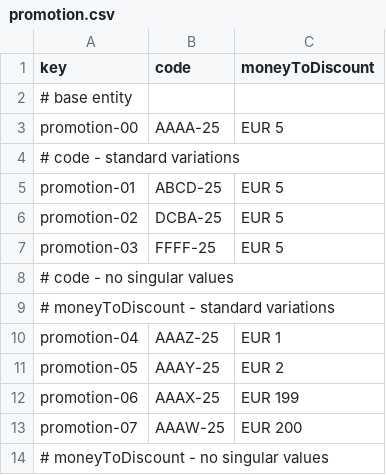
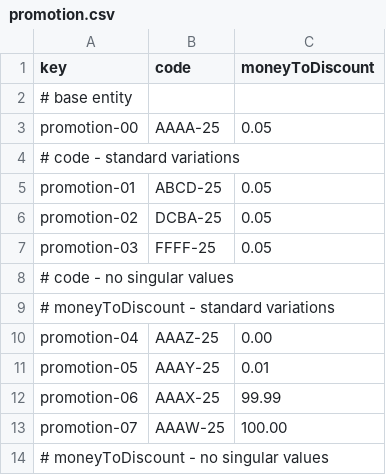
Before and after one commit to DP2-IIS-C1048/Acme-ANS-D, a CSV file: src/main/resources/WEB-INF/data/sample/promotion.csv, drawn as a sheet.

Commit message:
fix: moneyToDiscount is better as a percentage than actual money

```diff
--- a/src/main/resources/WEB-INF/data/sample/promotion.csv
+++ b/src/main/resources/WEB-INF/data/sample/promotion.csv
@@ -2,13 +2,13 @@ key,code,moneyToDiscount
 # base entity
-promotion-00,"AAAA-25","EUR 5"
+promotion-00,"AAAA-25",0.05
 # code - standard variations
-promotion-01,"ABCD-25","EUR 5"
-promotion-02,"DCBA-25","EUR 5"
-promotion-03,"FFFF-25","EUR 5"
+promotion-01,"ABCD-25",0.05
+promotion-02,"DCBA-25",0.05
+promotion-03,"FFFF-25",0.05
 # code - no singular values
 # moneyToDiscount - standard variations
-promotion-04,"AAAZ-25","EUR 1"
-promotion-05,"AAAY-25","EUR 2"
-promotion-06,"AAAX-25","EUR 199"
-promotion-07,"AAAW-25","EUR 200"
+promotion-04,"AAAZ-25",0.00
+promotion-05,"AAAY-25",0.01
+promotion-06,"AAAX-25",99.99
+promotion-07,"AAAW-25",100.00
 # moneyToDiscount - no singular values
```
Also changed, not shown: 1 other file.
